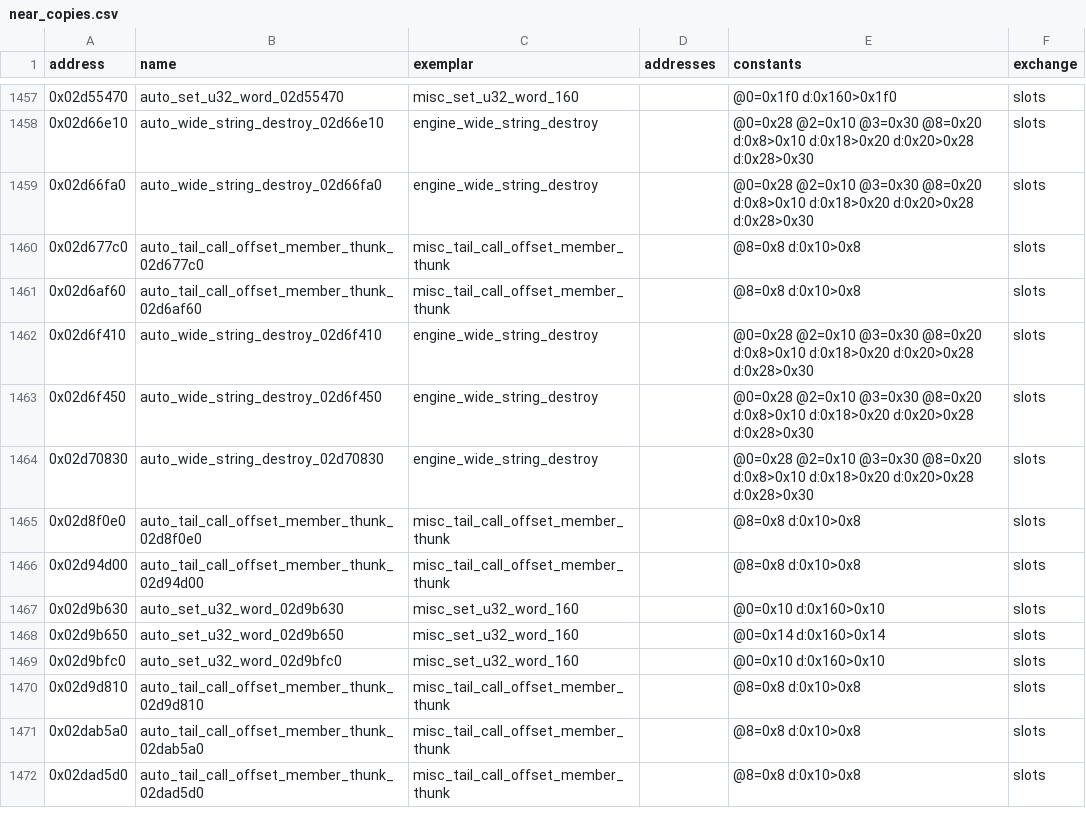
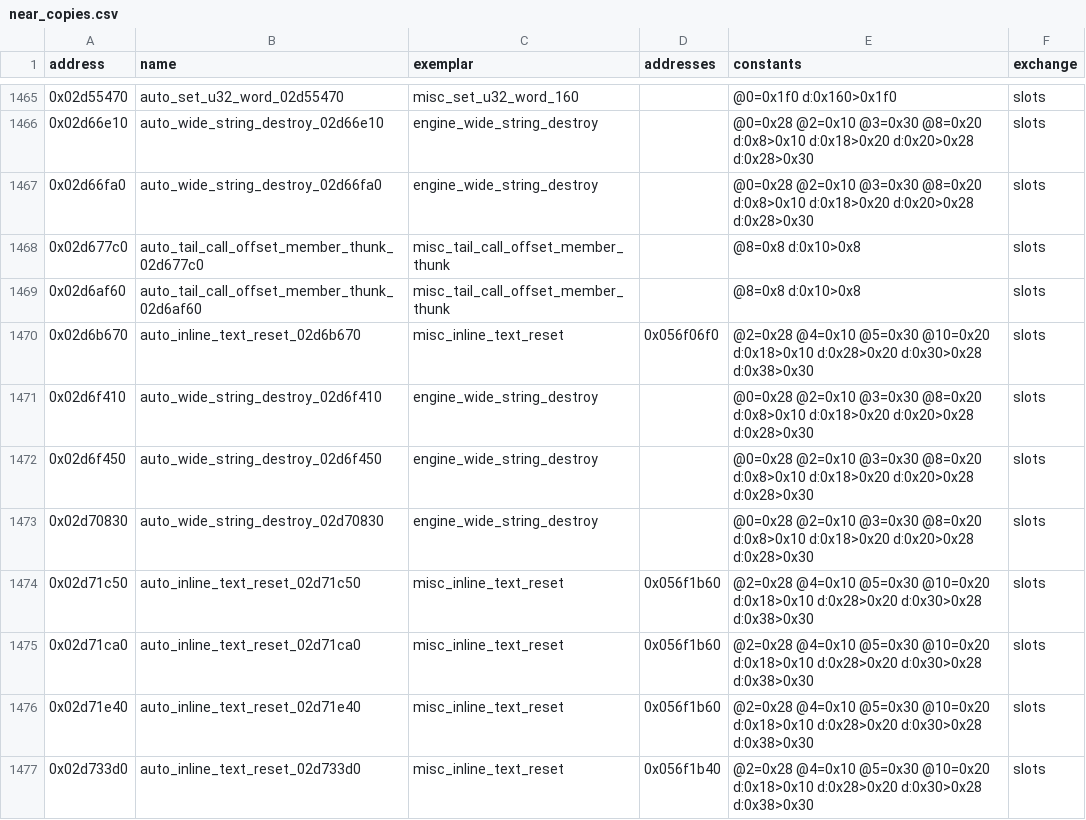
Before and after one commit to Jeffiest/Paleblood, a CSV file: game/auto/near_copies.csv, drawn as a sheet; only a part is shown, gaps mark what is left out; the shorter side is filled out with more unchanged rows; the diff covers the shown part only; the diff names each change by its address in the sheet, - before the commit and + after, or states it on an @@ line.

```diff
--- a/game/auto/near_copies.csv
+++ b/game/auto/near_copies.csv
+row 1470: 0x02d6b670 | auto_inline_text_reset_02d6b670 | misc_inline_text_reset | 0x056f06f0 | @2=0x28 @4=0x10 @5=0x30 @10=0x20 d:0x18>0x10 d:0x28>0x20 d:0x30>0x28 d:0x38>0x30 | slots
+row 1474: 0x02d71c50 | auto_inline_text_reset_02d71c50 | misc_inline_text_reset | 0x056f1b60 | @2=0x28 @4=0x10 @5=0x30 @10=0x20 d:0x18>0x10 d:0x28>0x20 d:0x30>0x28 d:0x38>0x30 | slots
+row 1475: 0x02d71ca0 | auto_inline_text_reset_02d71ca0 | misc_inline_text_reset | 0x056f1b60 | @2=0x28 @4=0x10 @5=0x30 @10=0x20 d:0x18>0x10 d:0x28>0x20 d:0x30>0x28 d:0x38>0x30 | slots
+row 1476: 0x02d71e40 | auto_inline_text_reset_02d71e40 | misc_inline_text_reset | 0x056f1b60 | @2=0x28 @4=0x10 @5=0x30 @10=0x20 d:0x18>0x10 d:0x28>0x20 d:0x30>0x28 d:0x38>0x30 | slots
+row 1477: 0x02d733d0 | auto_inline_text_reset_02d733d0 | misc_inline_text_reset | 0x056f1b40 | @2=0x28 @4=0x10 @5=0x30 @10=0x20 d:0x18>0x10 d:0x28>0x20 d:0x30>0x28 d:0x38>0x30 | slots
```
Also changed, not shown: 12 added rows elsewhere in this file, game/auto/near_exemplars.csv, 9 other files.
